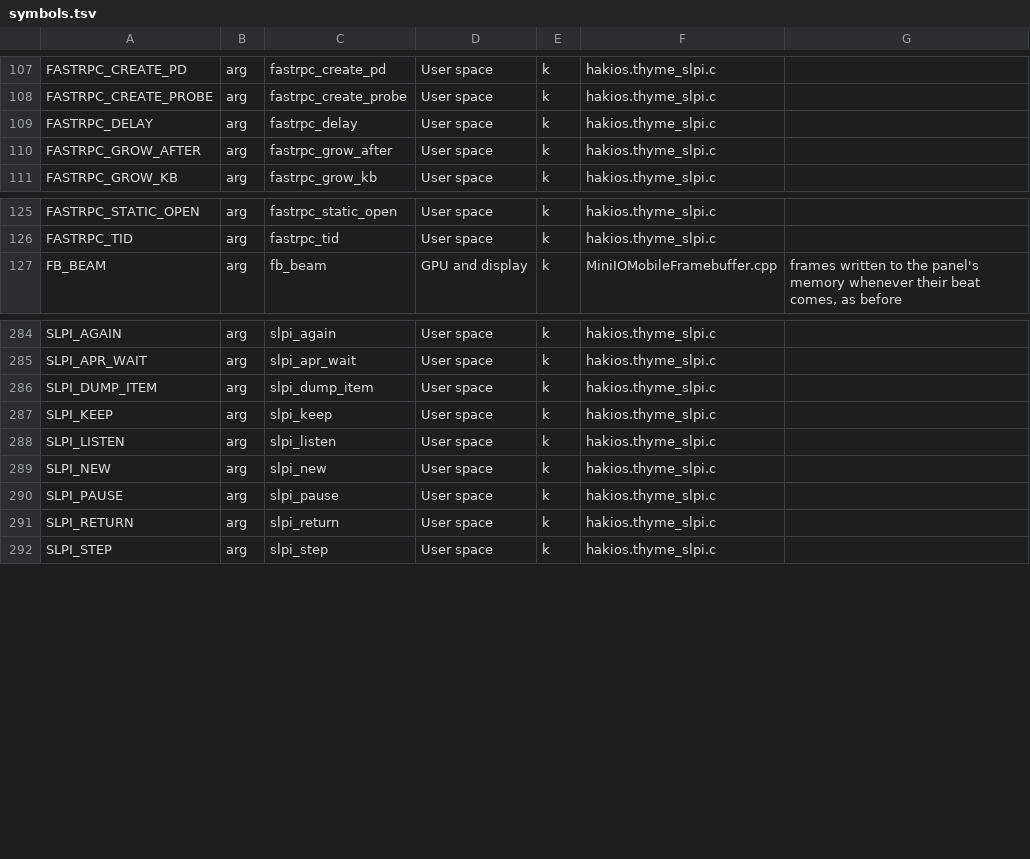
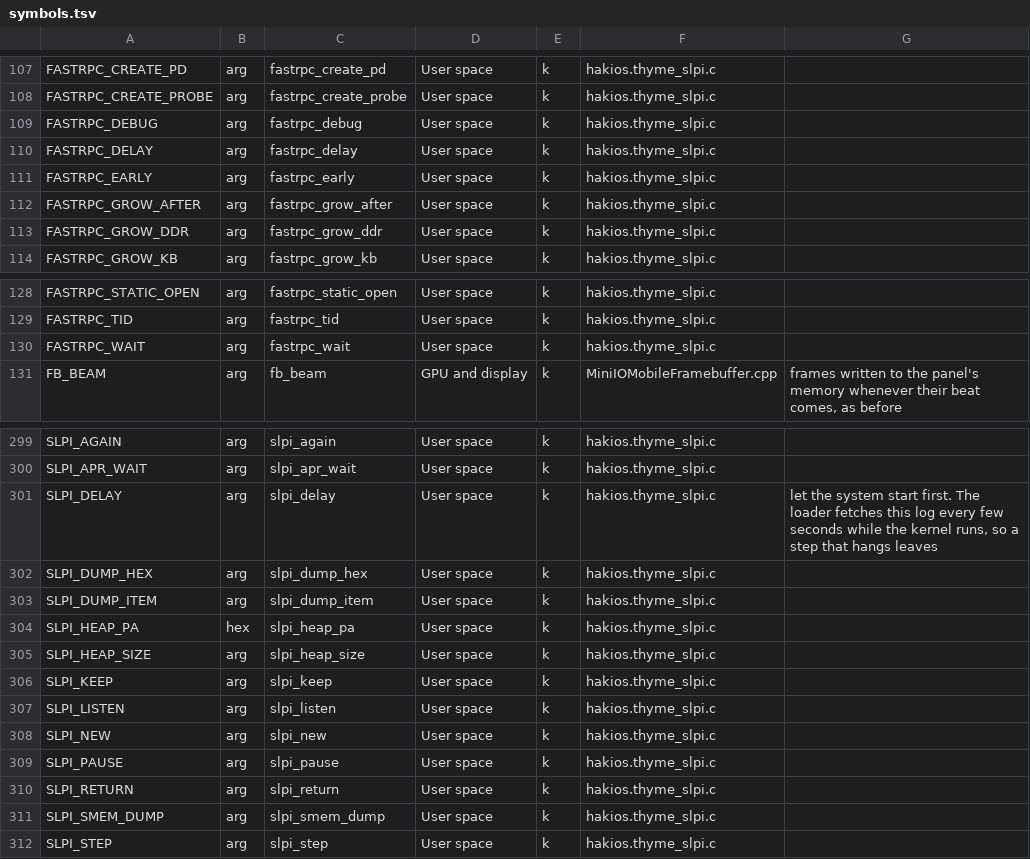
Before and after one commit to printlndarling/hakios-thyme, a TSV file: configs/symbols.tsv, drawn as a sheet; only a part is shown, gaps mark what is left out; the diff covers the shown part only.

Commit message:
docs: regenerate the boot-args catalogue, 29 arguments behind it
The generated files had not been remade since the SLPI, PCIe2 and panel
drivers gained their knobs, so fastrpc_wait, pcie2_keep and the other 27
arguments were missing; tools/boot-args.py --check failed on the tree.
Regenerated with the tool (465 arguments now); its test passes and the
check is clean.

```diff
--- a/configs/symbols.tsv
+++ b/configs/symbols.tsv
@@ -108,4 +108,7 @@ FASTRPC_CREATE_PD	arg	fastrpc_create_pd	User space	k	hakios.thyme_slpi.c
 FASTRPC_CREATE_PROBE	arg	fastrpc_create_probe	User space	k	hakios.thyme_slpi.c	
+FASTRPC_DEBUG	arg	fastrpc_debug	User space	k	hakios.thyme_slpi.c	
 FASTRPC_DELAY	arg	fastrpc_delay	User space	k	hakios.thyme_slpi.c	
+FASTRPC_EARLY	arg	fastrpc_early	User space	k	hakios.thyme_slpi.c	
 FASTRPC_GROW_AFTER	arg	fastrpc_grow_after	User space	k	hakios.thyme_slpi.c	
+FASTRPC_GROW_DDR	arg	fastrpc_grow_ddr	User space	k	hakios.thyme_slpi.c	
 FASTRPC_GROW_KB	arg	fastrpc_grow_kb	User space	k	hakios.thyme_slpi.c	
@@ -126,2 +129,3 @@ FASTRPC_STATIC_OPEN	arg	fastrpc_static_open	User space	k	hakios.thyme_slpi.c
 FASTRPC_TID	arg	fastrpc_tid	User space	k	hakios.thyme_slpi.c	
+FASTRPC_WAIT	arg	fastrpc_wait	User space	k	hakios.thyme_slpi.c	
 FB_BEAM	arg	fb_beam	GPU and display	k	MiniIOMobileFramebuffer.cpp	frames written to the panel's memory whenever their beat comes, as before
@@ -285,3 +300,7 @@ SLPI_AGAIN	arg	slpi_again	User space	k	hakios.thyme_slpi.c
 SLPI_APR_WAIT	arg	slpi_apr_wait	User space	k	hakios.thyme_slpi.c	
+SLPI_DELAY	arg	slpi_delay	User space	k	hakios.thyme_slpi.c	let the system start first. The loader fetches this log every few seconds while the kernel runs, so a step that hangs leaves
+SLPI_DUMP_HEX	arg	slpi_dump_hex	User space	k	hakios.thyme_slpi.c	
 SLPI_DUMP_ITEM	arg	slpi_dump_item	User space	k	hakios.thyme_slpi.c	
+SLPI_HEAP_PA	hex	slpi_heap_pa	User space	k	hakios.thyme_slpi.c	
+SLPI_HEAP_SIZE	arg	slpi_heap_size	User space	k	hakios.thyme_slpi.c	
 SLPI_KEEP	arg	slpi_keep	User space	k	hakios.thyme_slpi.c	
@@ -291,2 +310,3 @@ SLPI_PAUSE	arg	slpi_pause	User space	k	hakios.thyme_slpi.c
 SLPI_RETURN	arg	slpi_return	User space	k	hakios.thyme_slpi.c	
+SLPI_SMEM_DUMP	arg	slpi_smem_dump	User space	k	hakios.thyme_slpi.c	
 SLPI_STEP	arg	slpi_step	User space	k	hakios.thyme_slpi.c	
```
Also changed, not shown: 20 added rows elsewhere in this file, 2 other files.
